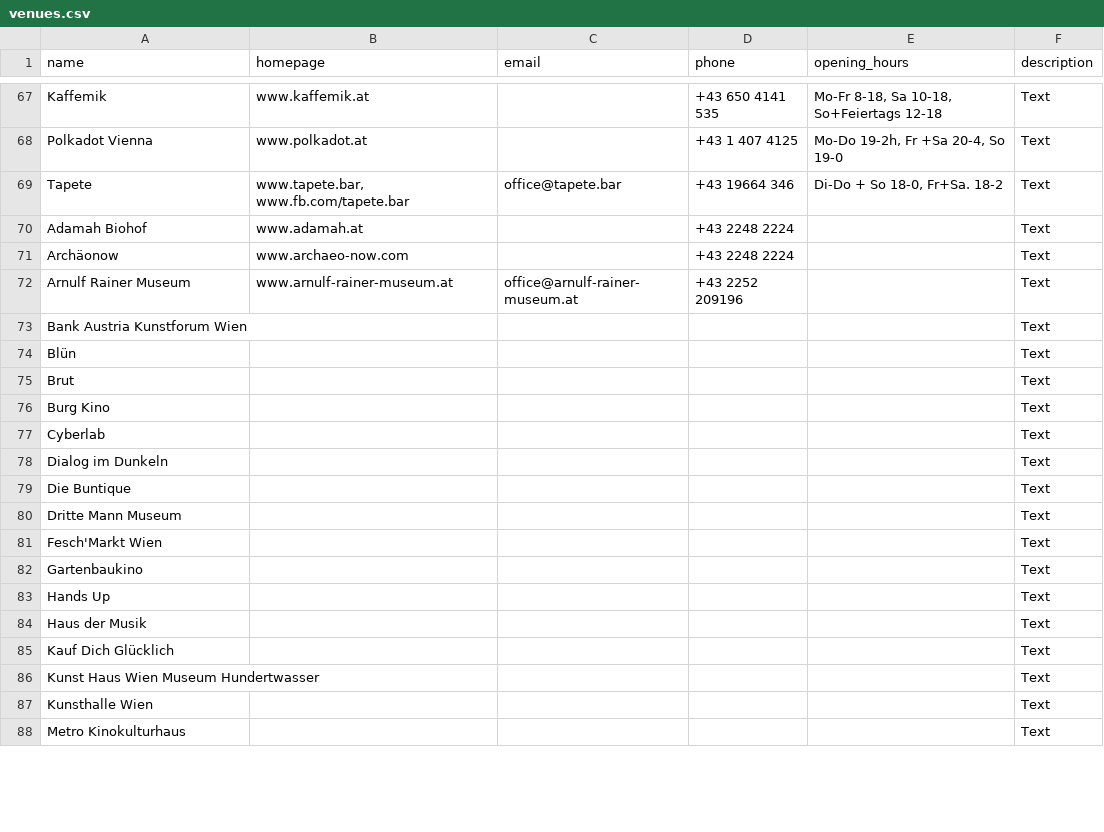
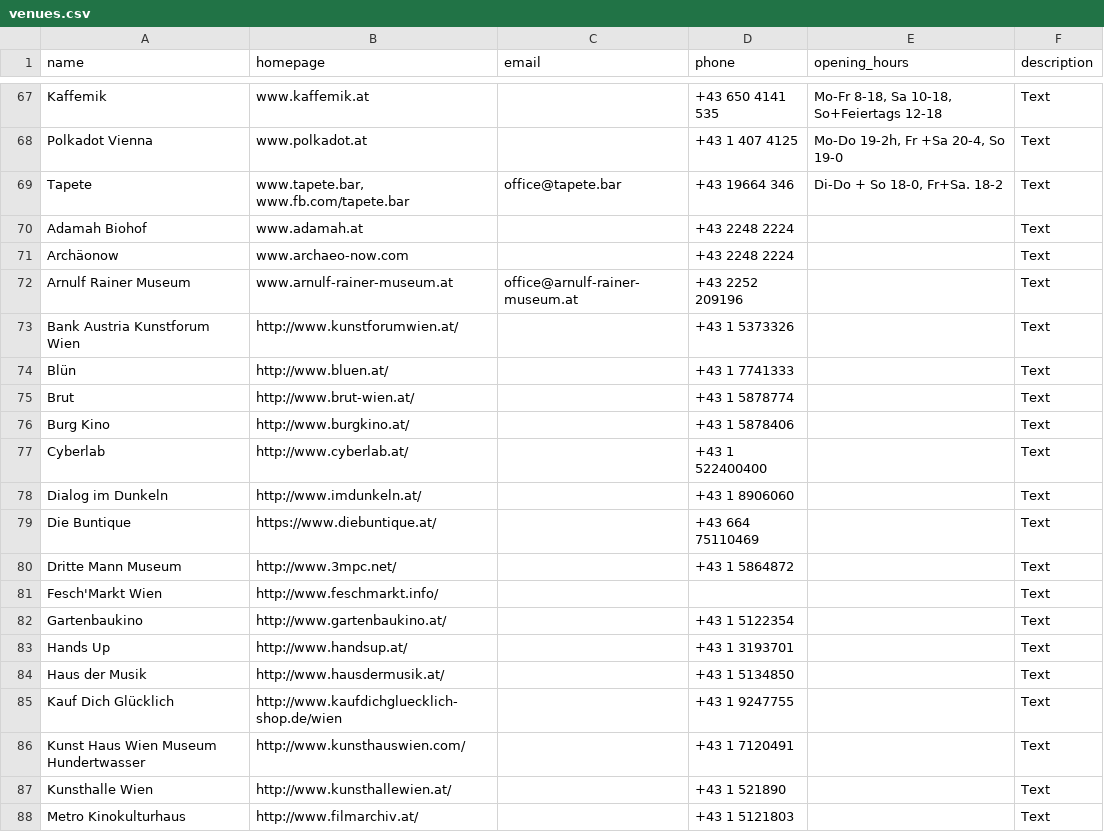
Before and after one commit to Team-LANS/luups-map, a CSV file: data/venues.csv, drawn as a sheet; only a part is shown, gaps mark what is left out; the diff covers the shown part only; the diff names each change by its address in the sheet, - before the commit and + after, or states it on an @@ line.

Commit message:
Add updated venues

```diff
--- a/data/venues.csv
+++ b/data/venues.csv
-B73 (homepage): (empty)
+B73 (homepage): http://www.kunstforumwien.at/
-D73 (phone): (empty)
+D73 (phone): +43 1 5373326
-B74 (homepage): (empty)
+B74 (homepage): http://www.bluen.at/
-D74 (phone): (empty)
+D74 (phone): +43 1 7741333
-B75 (homepage): (empty)
+B75 (homepage): http://www.brut-wien.at/
-D75 (phone): (empty)
+D75 (phone): +43 1 5878774
-B76 (homepage): (empty)
+B76 (homepage): http://www.burgkino.at/
-D76 (phone): (empty)
+D76 (phone): +43 1 5878406
-B77 (homepage): (empty)
+B77 (homepage): http://www.cyberlab.at/
-D77 (phone): (empty)
+D77 (phone): +43 1 522400400
-B78 (homepage): (empty)
+B78 (homepage): http://www.imdunkeln.at/
-D78 (phone): (empty)
+D78 (phone): +43 1 8906060
-B79 (homepage): (empty)
+B79 (homepage): https://www.diebuntique.at/
-D79 (phone): (empty)
+D79 (phone): +43 664 75110469
-B80 (homepage): (empty)
+B80 (homepage): http://www.3mpc.net/
-D80 (phone): (empty)
+D80 (phone): +43 1 5864872
-B81 (homepage): (empty)
+B81 (homepage): http://www.feschmarkt.info/
-B82 (homepage): (empty)
+B82 (homepage): http://www.gartenbaukino.at/
-D82 (phone): (empty)
+D82 (phone): +43 1 5122354
-B83 (homepage): (empty)
+B83 (homepage): http://www.handsup.at/
-D83 (phone): (empty)
+D83 (phone): +43 1 3193701
-B84 (homepage): (empty)
+B84 (homepage): http://www.hausdermusik.at/
-D84 (phone): (empty)
+D84 (phone): +43 1 5134850
-B85 (homepage): (empty)
+B85 (homepage): http://www.kaufdichgluecklich-shop.de/wien
-D85 (phone): (empty)
+D85 (phone): +43 1 9247755
-B86 (homepage): (empty)
+B86 (homepage): http://www.kunsthauswien.com/
-D86 (phone): (empty)
+D86 (phone): +43 1 7120491
-B87 (homepage): (empty)
+B87 (homepage): http://www.kunsthallewien.at/
-D87 (phone): (empty)
+D87 (phone): +43 1 521890
-B88 (homepage): (empty)
+B88 (homepage): http://www.filmarchiv.at/
-D88 (phone): (empty)
+D88 (phone): +43 1 5121803
```
Also changed, not shown: 55 edited cells elsewhere in this file.
